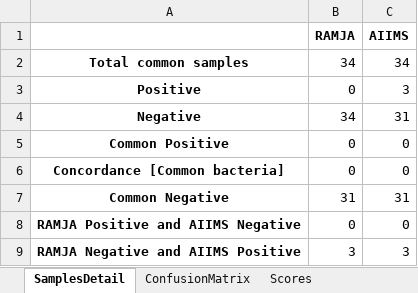
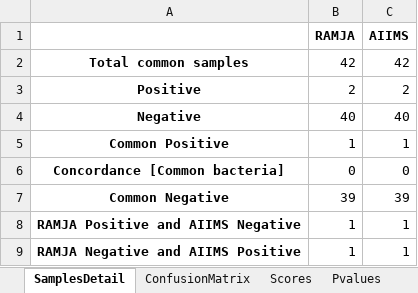
Before and after one commit to neeliit/DiagnosticsPy, an Excel workbook: UrineControlmatrices.xlsx, sheet SamplesDetail, drawn as a sheet; values as stored, in another font and other column widths than the file's, no borders; the diff names each change by its address in the sheet, - before the commit and + after, or states it on an @@ line.

```diff
--- a/UrineControlmatrices.xlsx (sheet SamplesDetail)
+++ b/UrineControlmatrices.xlsx (sheet SamplesDetail)
+sheet tab: Pvalues
-B2 (RAMJA): 34
+B2 (RAMJA): 42
-C2 (AIIMS): 34
+C2 (AIIMS): 42
-B3 (RAMJA): 0
+B3 (RAMJA): 2
-C3 (AIIMS): 3
+C3 (AIIMS): 2
-B4 (RAMJA): 34
+B4 (RAMJA): 40
-C4 (AIIMS): 31
+C4 (AIIMS): 40
-B5 (RAMJA): 0
+B5 (RAMJA): 1
-C5 (AIIMS): 0
+C5 (AIIMS): 1
-B7 (RAMJA): 31
+B7 (RAMJA): 39
-C7 (AIIMS): 31
+C7 (AIIMS): 39
-B8 (RAMJA): 0
+B8 (RAMJA): 1
-C8 (AIIMS): 0
+C8 (AIIMS): 1
-B9 (RAMJA): 3
+B9 (RAMJA): 1
-C9 (AIIMS): 3
+C9 (AIIMS): 1
```
Also changed, not shown: sheet ConfusionMatrix, sheet Scores, 1 other file.
